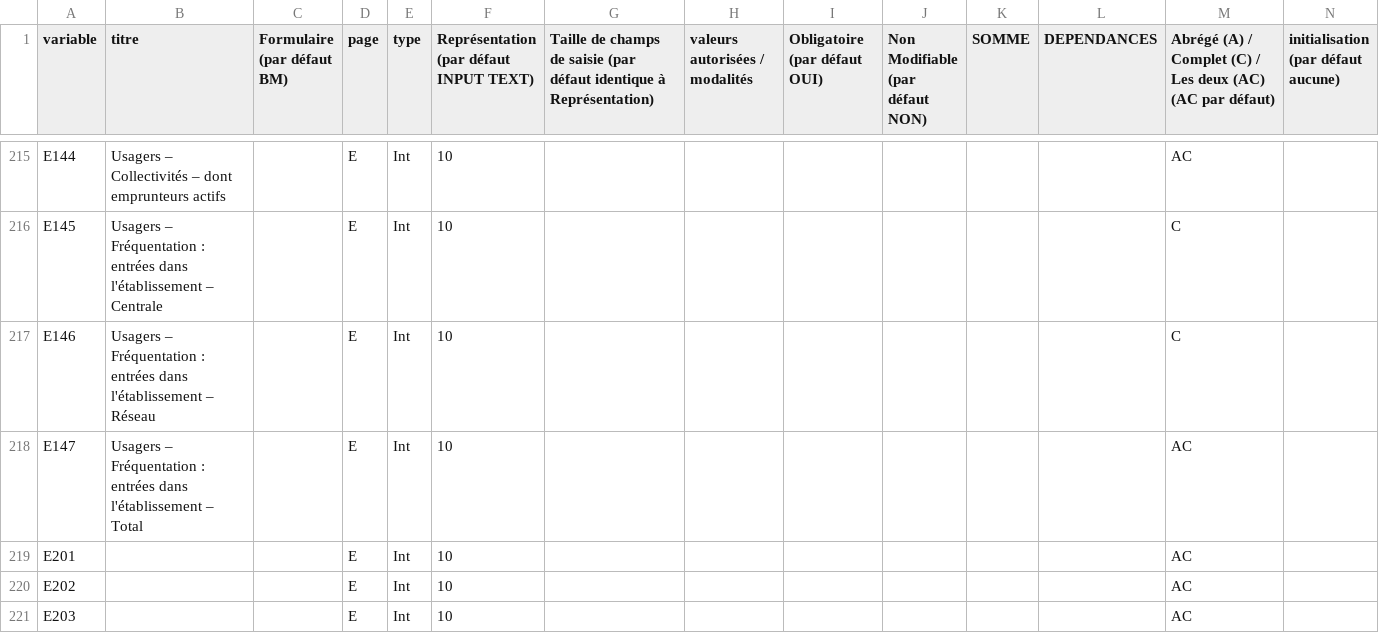
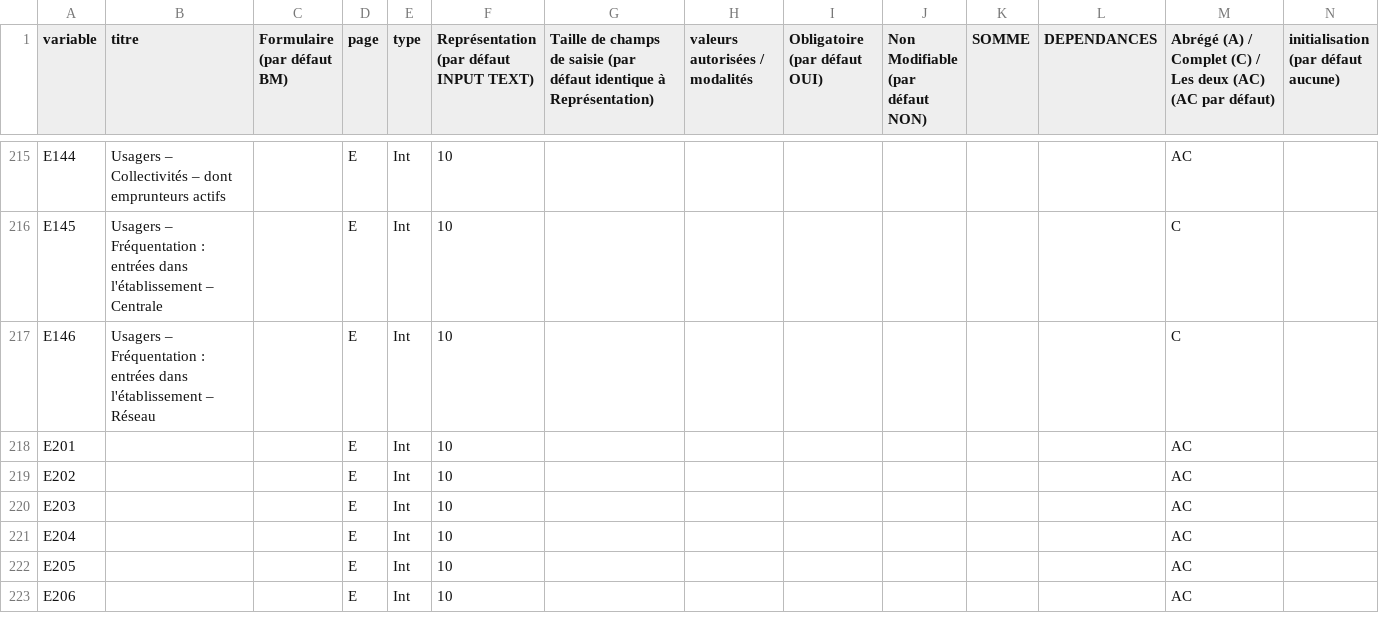
Before and after one commit to bearstech/iscrib, a CSV file: ui/scrib2009/schema-bm.csv, drawn as a sheet; only a part is shown, gaps mark what is left out; the shorter side is filled out with more unchanged rows; rows hold the shown columns only; the diff names each change by its address in the sheet, - before the commit and + after, or states it on an @@ line.

Commit message:
0008167: Insertion indue du champ E147

```diff
--- a/ui/scrib2009/schema-bm.csv
+++ b/ui/scrib2009/schema-bm.csv
-row 218: E147 | Usagers – Fréquentation : entrées dans l'établissement – Total |  | E | Int | 10 |  |  |  |  |  |  | AC
```
